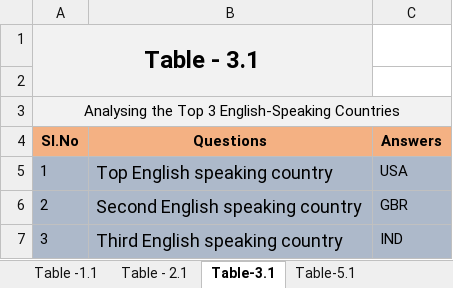
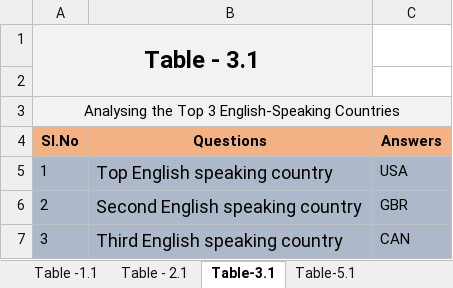
Before and after one commit to Shakeebbk/spark_funds_data_analysis, an Excel workbook: Investments.xlsx, sheet Table-3.1, drawn as a sheet; values as stored, in another font and other column widths than the file's, no borders; conditional formats not drawn; the diff names each change by its address in the sheet, - before the commit and + after, or states it on an @@ line.

```diff
--- a/Investments.xlsx (sheet Table-3.1)
+++ b/Investments.xlsx (sheet Table-3.1)
-C7 (Answers): IND
+C7 (Answers): CAN
```
Also changed, not shown: sheet Table-5.1, sheet Table - 2.1, sheet Table -1.1, 2 other files.
